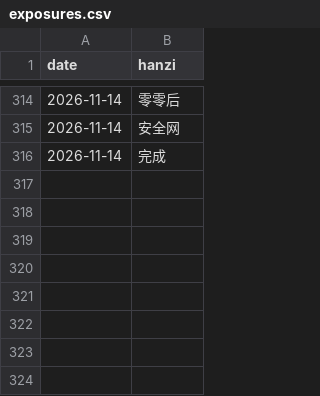
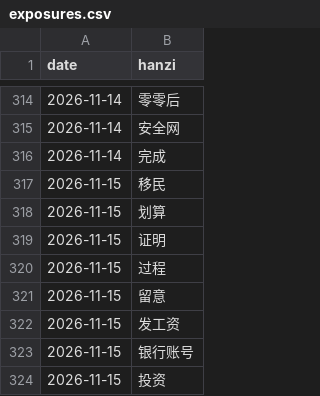
Before and after one commit to KianAhi/mandarin-news-podcast, a CSV file: exposures.csv, drawn as a sheet; only a part is shown, gaps mark what is left out; the diff names each change by its address in the sheet, - before the commit and + after, or states it on an @@ line.

```diff
--- a/exposures.csv
+++ b/exposures.csv
+row 317: 2026-11-15 | 移民
+row 318: 2026-11-15 | 划算
+row 319: 2026-11-15 | 证明
+row 320: 2026-11-15 | 过程
+row 321: 2026-11-15 | 留意
+row 322: 2026-11-15 | 发工资
+row 323: 2026-11-15 | 银行账号
+row 324: 2026-11-15 | 投资
```
Also changed, not shown: 5 other files.
